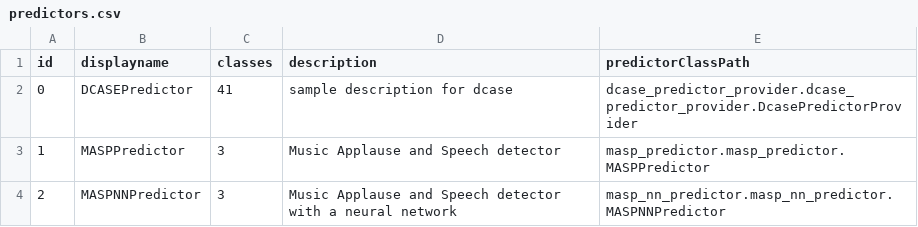
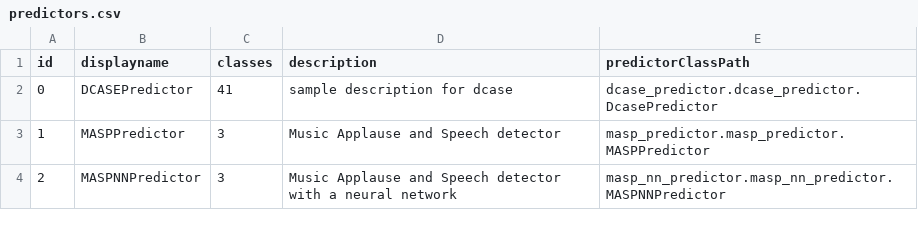
Before and after one commit to CPJKU/audio-tagger, a CSV file: server/config/predictors.csv, drawn as a sheet.

```diff
--- a/server/config/predictors.csv
+++ b/server/config/predictors.csv
@@ -1,3 +1,3 @@
 id;displayname;classes;description;predictorClassPath
-0;DCASEPredictor;41;sample description for dcase;dcase_predictor_provider.dcase_predictor_provider.DcasePredictorProvider
+0;DCASEPredictor;41;sample description for dcase;dcase_predictor.dcase_predictor.DcasePredictor
 1;MASPPredictor;3;Music Applause and Speech detector;masp_predictor.masp_predictor.MASPPredictor
```
Also changed, not shown: 10 other files.
